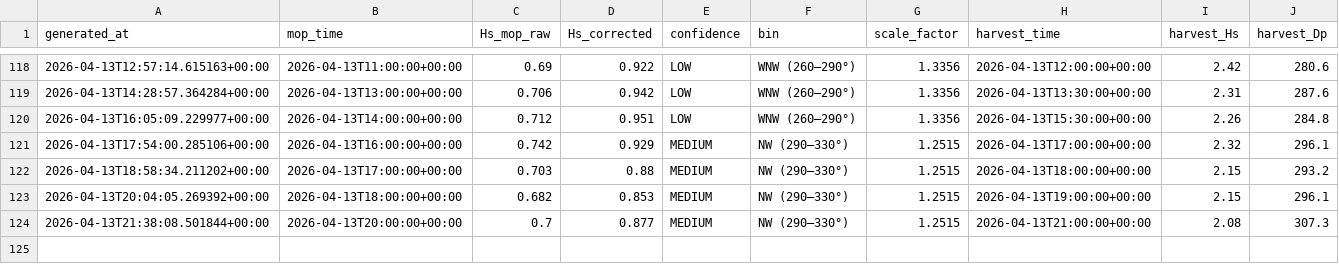
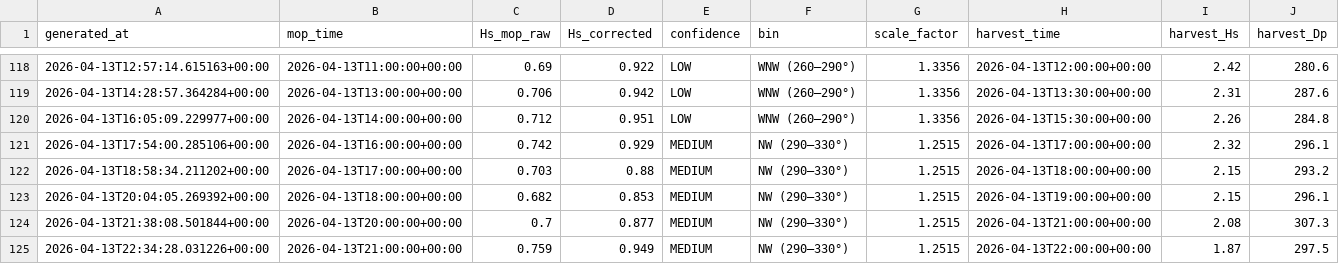
Before and after one commit to aadhavr/campus-point-waves, a CSV file: forecast_log.csv, drawn as a sheet; only a part is shown, gaps mark what is left out; the diff names each change by its address in the sheet, - before the commit and + after, or states it on an @@ line.

```diff
--- a/forecast_log.csv
+++ b/forecast_log.csv
+row 125: 2026-04-13T22:34:28.031226+00:00 | 2026-04-13T21:00:00+00:00 | 0.759 | 0.949 | MEDIUM | NW (290–330°) | 1.2515 | 2026-04-13T22:00:00+00:00 | 1.87 | 297.5
```
Also changed, not shown: 1 other file.
